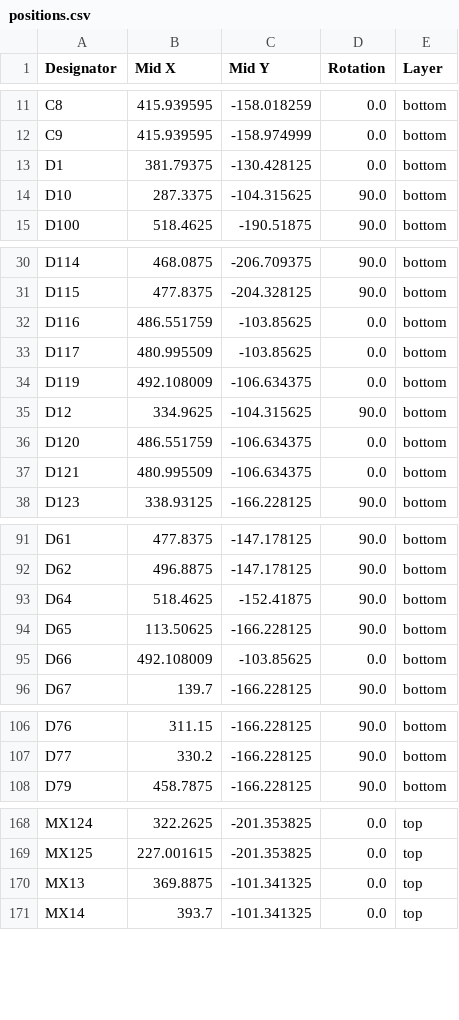
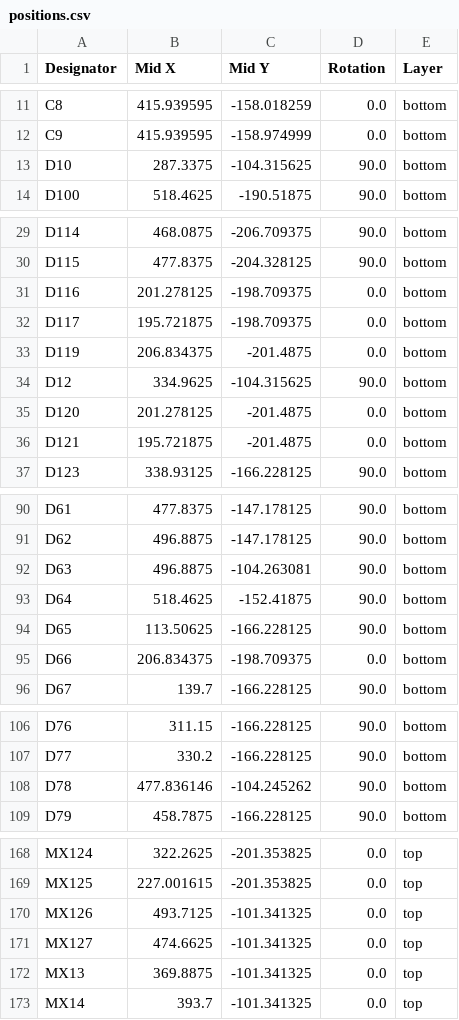
Before and after one commit to tiefseekrebs/Fullsize-Universal-Keyboard-Circuitry-10X, a CSV file: fukc10X/production/positions.csv, drawn as a sheet; only a part is shown, gaps mark what is left out; the diff covers the shown part only.

```diff
--- a/fukc10X/production/positions.csv
+++ b/fukc10X/production/positions.csv
@@ -12,3 +12,2 @@ C8,415.939595,-158.018259,0.0,bottom
 C9,415.939595,-158.974999,0.0,bottom
-D1,381.79375,-130.428125,0.0,bottom
 D10,287.3375,-104.315625,90.0,bottom
@@ -31,8 +30,8 @@ D114,468.0875,-206.709375,90.0,bottom
 D115,477.8375,-204.328125,90.0,bottom
-D116,486.551759,-103.85625,0.0,bottom
-D117,480.995509,-103.85625,0.0,bottom
-D119,492.108009,-106.634375,0.0,bottom
+D116,201.278125,-198.709375,0.0,bottom
+D117,195.721875,-198.709375,0.0,bottom
+D119,206.834375,-201.4875,0.0,bottom
 D12,334.9625,-104.315625,90.0,bottom
-D120,486.551759,-106.634375,0.0,bottom
-D121,480.995509,-106.634375,0.0,bottom
+D120,201.278125,-201.4875,0.0,bottom
+D121,195.721875,-201.4875,0.0,bottom
 D123,338.93125,-166.228125,90.0,bottom
@@ -92,5 +91,6 @@ D61,477.8375,-147.178125,90.0,bottom
 D62,496.8875,-147.178125,90.0,bottom
+D63,496.8875,-104.263081,90.0,bottom
 D64,518.4625,-152.41875,90.0,bottom
 D65,113.50625,-166.228125,90.0,bottom
-D66,492.108009,-103.85625,0.0,bottom
+D66,206.834375,-198.709375,0.0,bottom
 D67,139.7,-166.228125,90.0,bottom
@@ -107,2 +107,3 @@ D76,311.15,-166.228125,90.0,bottom
 D77,330.2,-166.228125,90.0,bottom
+D78,477.836146,-104.245262,90.0,bottom
 D79,458.7875,-166.228125,90.0,bottom
@@ -169,2 +169,4 @@ MX124,322.2625,-201.353825,0.0,top
 MX125,227.001615,-201.353825,0.0,top
+MX126,493.7125,-101.341325,0.0,top
+MX127,474.6625,-101.341325,0.0,top
 MX13,369.8875,-101.341325,0.0,top
```
Also changed, not shown: 1 removed row and 3 edited cells elsewhere in this file, fukc10X/production/bom.csv, fukc10X/production/designators.csv, 33 other files.
